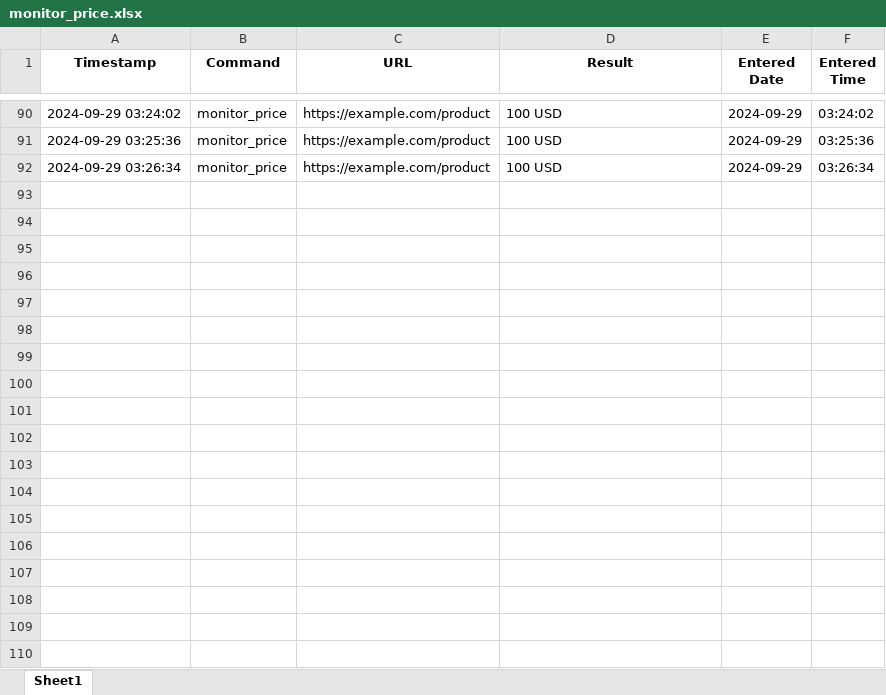
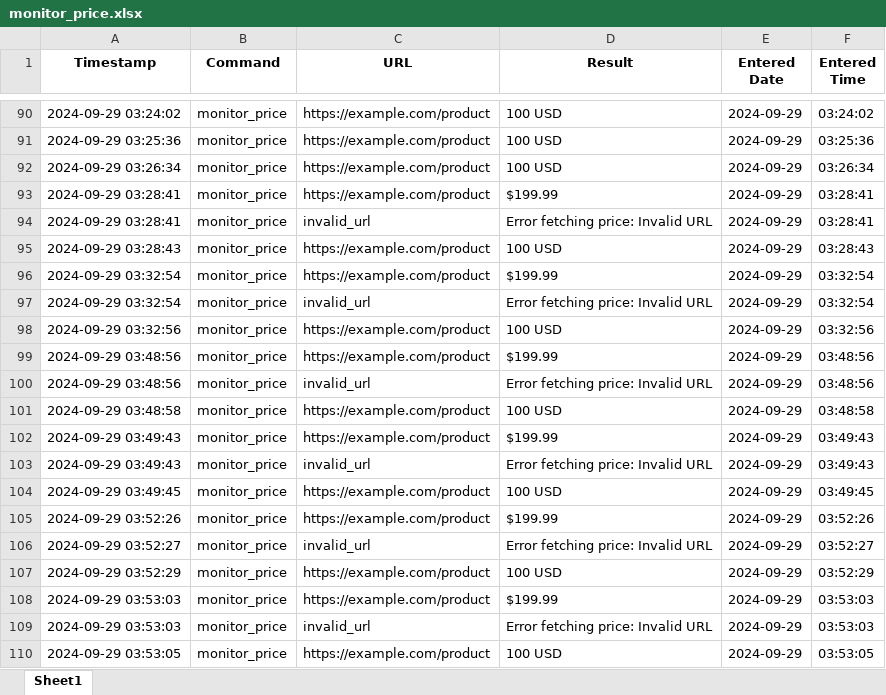
Before and after one commit to oguzky7/DiscordBotProject_CISC699, an Excel workbook: ExportedFiles/excelFiles/monitor_price.xlsx, sheet Sheet1, drawn as a sheet; only a part is shown, gaps mark what is left out; values as stored, in another font and other column widths than the file's, no borders; the diff names each change by its address in the sheet, - before the commit and + after, or states it on an @@ line.

```diff
--- a/ExportedFiles/excelFiles/monitor_price.xlsx (sheet Sheet1)
+++ b/ExportedFiles/excelFiles/monitor_price.xlsx (sheet Sheet1)
+row 93: 2024-09-29 03:28:41 | monitor_price | https://example.com/product | $199.99 | 2024-09-29 | 03:28:41
+row 94: 2024-09-29 03:28:41 | monitor_price | invalid_url | Error fetching price: Invalid URL | 2024-09-29 | 03:28:41
+row 95: 2024-09-29 03:28:43 | monitor_price | https://example.com/product | 100 USD | 2024-09-29 | 03:28:43
+row 96: 2024-09-29 03:32:54 | monitor_price | https://example.com/product | $199.99 | 2024-09-29 | 03:32:54
+row 97: 2024-09-29 03:32:54 | monitor_price | invalid_url | Error fetching price: Invalid URL | 2024-09-29 | 03:32:54
+row 98: 2024-09-29 03:32:56 | monitor_price | https://example.com/product | 100 USD | 2024-09-29 | 03:32:56
+row 99: 2024-09-29 03:48:56 | monitor_price | https://example.com/product | $199.99 | 2024-09-29 | 03:48:56
+row 100: 2024-09-29 03:48:56 | monitor_price | invalid_url | Error fetching price: Invalid URL | 2024-09-29 | 03:48:56
+row 101: 2024-09-29 03:48:58 | monitor_price | https://example.com/product | 100 USD | 2024-09-29 | 03:48:58
+row 102: 2024-09-29 03:49:43 | monitor_price | https://example.com/product | $199.99 | 2024-09-29 | 03:49:43
+row 103: 2024-09-29 03:49:43 | monitor_price | invalid_url | Error fetching price: Invalid URL | 2024-09-29 | 03:49:43
+row 104: 2024-09-29 03:49:45 | monitor_price | https://example.com/product | 100 USD | 2024-09-29 | 03:49:45
+row 105: 2024-09-29 03:52:26 | monitor_price | https://example.com/product | $199.99 | 2024-09-29 | 03:52:26
+row 106: 2024-09-29 03:52:27 | monitor_price | invalid_url | Error fetching price: Invalid URL | 2024-09-29 | 03:52:27
+row 107: 2024-09-29 03:52:29 | monitor_price | https://example.com/product | 100 USD | 2024-09-29 | 03:52:29
+row 108: 2024-09-29 03:53:03 | monitor_price | https://example.com/product | $199.99 | 2024-09-29 | 03:53:03
+row 109: 2024-09-29 03:53:03 | monitor_price | invalid_url | Error fetching price: Invalid URL | 2024-09-29 | 03:53:03
+row 110: 2024-09-29 03:53:05 | monitor_price | https://example.com/product | 100 USD | 2024-09-29 | 03:53:05
```
Also changed, not shown: ExportedFiles/excelFiles/check_availability.xlsx, 16 other files.
